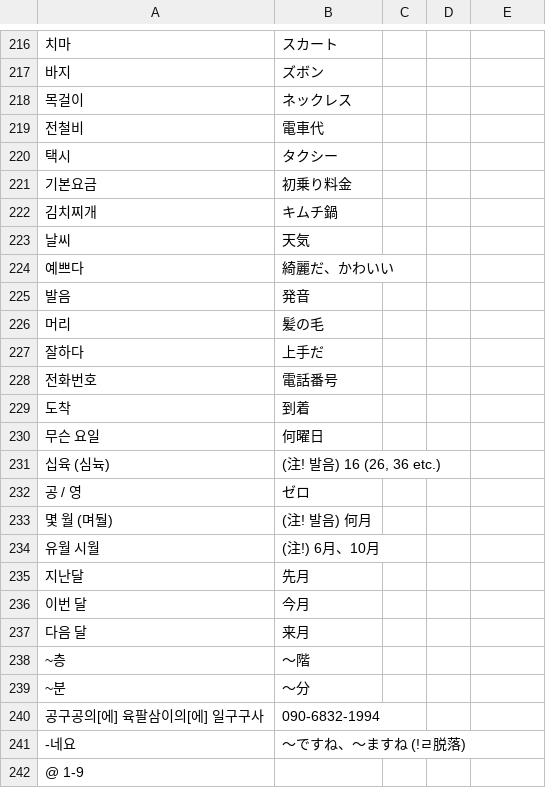
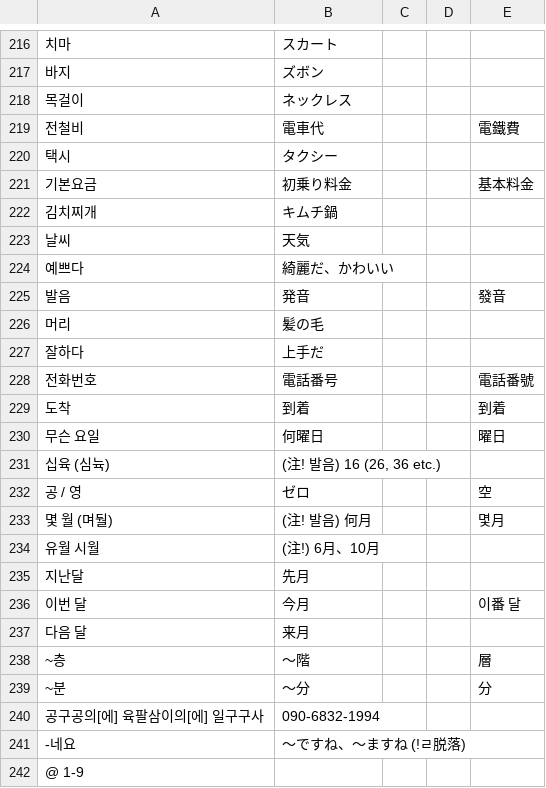
Before and after one commit to jdwebdev/NZH, a TSV file: tsv/NZH - できる한국어.tsv, drawn as a sheet; only a part is shown, gaps mark what is left out; the diff covers the shown part only; the diff names each change by its address in the sheet, - before the commit and + after, or states it on an @@ line.

Commit message:
MAJ

```diff
--- a/tsv/NZH - できる한국어.tsv
+++ b/tsv/NZH - できる한국어.tsv
-E219: (empty)
+E219: 電鐵費
-E221: (empty)
+E221: 基本料金
-E225: (empty)
+E225: 發音
-E228: (empty)
+E228: 電話番號
-E229: (empty)
+E229: 到着
-E230: (empty)
+E230: 曜日
-E232: (empty)
+E232: 空
-E233: (empty)
+E233: 몇月
-E236: (empty)
+E236: 이番 달
-E238: (empty)
+E238: 層
-E239: (empty)
+E239: 分
```
Also changed, not shown: 3 edited cells elsewhere in this file.
